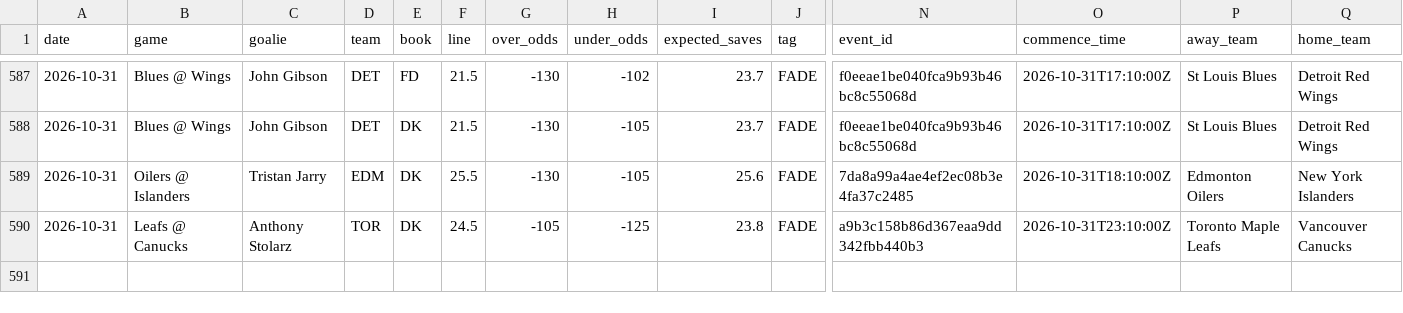
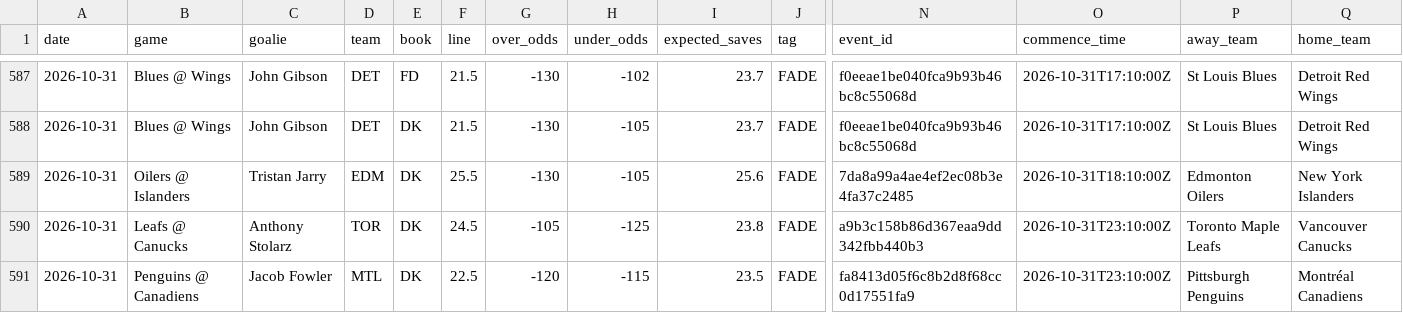
Before and after one commit to phumbad-lab/nhl-saves-alerts, a CSV file: picks.csv, drawn as a sheet; only a part is shown, gaps mark what is left out; rows hold the shown columns only; the diff names each change by its address in the sheet, - before the commit and + after, or states it on an @@ line.

```diff
--- a/picks.csv
+++ b/picks.csv
+row 591: 2026-10-31 | Penguins @ Canadiens | Jacob Fowler | MTL | DK | 22.5 | -120 | -115 | 23.5 | FADE | fa8413d05f6c8b2d8f68cc0d17551fa9 | 2026-10-31T23:10:00Z | Pittsburgh Penguins | Montréal Canadiens
```
Also changed, not shown: 1 other file.
